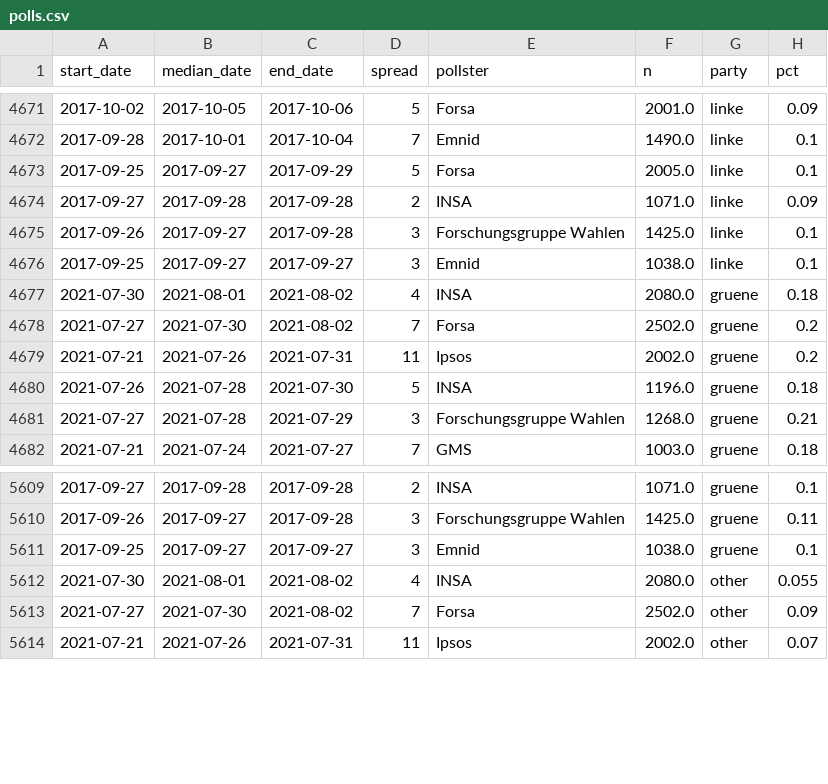
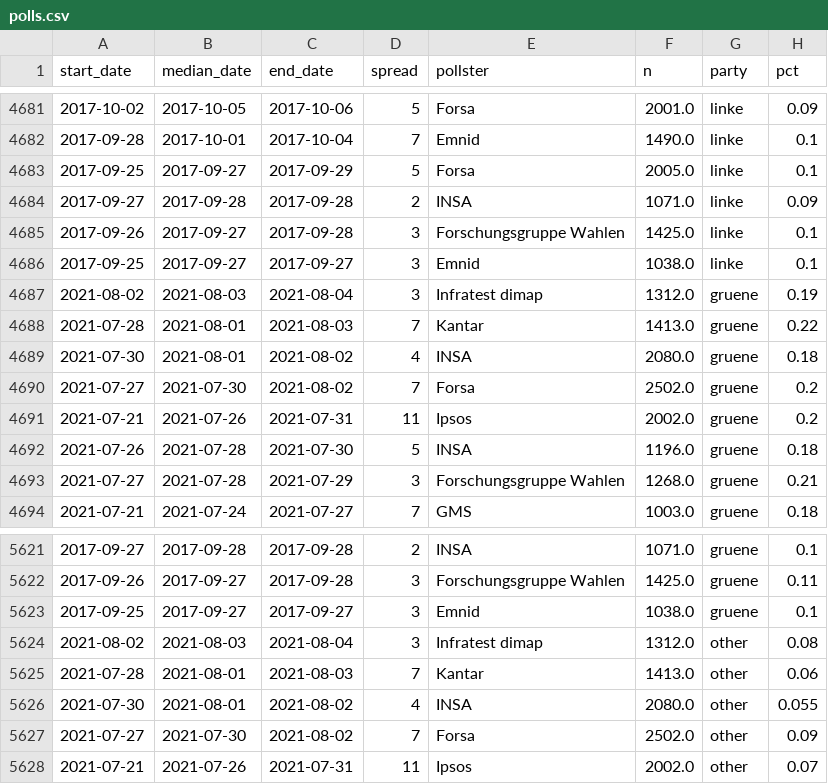
Before and after one commit to thisismactan/Germany-2021, a CSV file: shiny-app/data/polls.csv, drawn as a sheet; only a part is shown, gaps mark what is left out; the diff covers the shown part only.

```diff
--- a/shiny-app/data/polls.csv
+++ b/shiny-app/data/polls.csv
@@ -4676,2 +4686,4 @@ start_date,median_date,end_date,spread,pollster,n,party,pct
 2017-09-25,2017-09-27,2017-09-27,3,Emnid,1038.0,linke,0.1
+2021-08-02,2021-08-03,2021-08-04,3,Infratest dimap,1312.0,gruene,0.19
+2021-07-28,2021-08-01,2021-08-03,7,Kantar,1413.0,gruene,0.22
 2021-07-30,2021-08-01,2021-08-02,4,INSA,2080.0,gruene,0.18
@@ -5611,2 +5623,4 @@ start_date,median_date,end_date,spread,pollster,n,party,pct
 2017-09-25,2017-09-27,2017-09-27,3,Emnid,1038.0,gruene,0.1
+2021-08-02,2021-08-03,2021-08-04,3,Infratest dimap,1312.0,other,0.08
+2021-07-28,2021-08-01,2021-08-03,7,Kantar,1413.0,other,0.06
 2021-07-30,2021-08-01,2021-08-02,4,INSA,2080.0,other,0.055
```
Also changed, not shown: 10 added rows elsewhere in this file, data/polls_2021.csv, output/natl_sims.csv, 20 other files.
